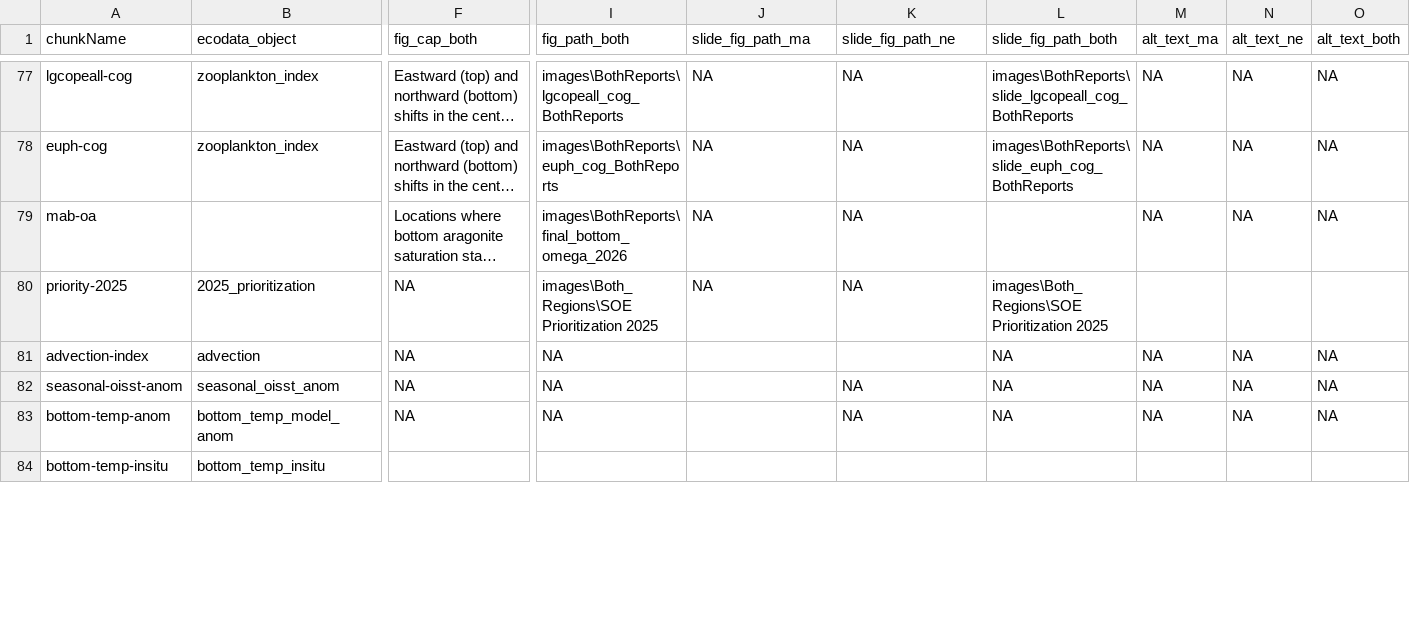
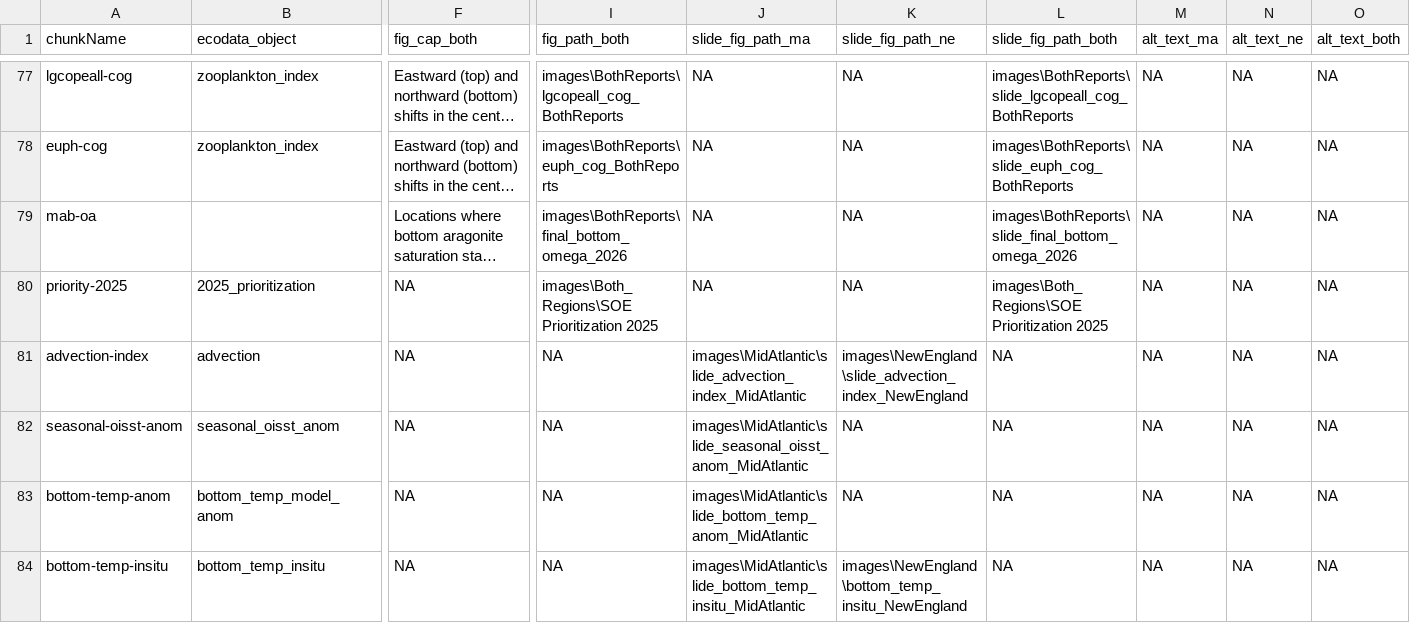
Before and after one commit to NEFSC/READ-EDAB-SOE_reports, a CSV file: utils/figure_captions_summary.csv, drawn as a sheet; only a part is shown, gaps mark what is left out; long unchanged cells end in …; the diff covers the shown part only; the diff names each change by its address in the sheet, - before the commit and + after, or states it on an @@ line.

Commit message:
manual add slide images for static images and highlights. update spreadsheet

```diff
--- a/utils/figure_captions_summary.csv
+++ b/utils/figure_captions_summary.csv
-L79 (slide_fig_path_both): (empty)
+L79 (slide_fig_path_both): images\BothReports\slide_final_bottom_omega_2026
-M80 (alt_text_ma): (empty)
+M80 (alt_text_ma): NA
-N80 (alt_text_ne): (empty)
+N80 (alt_text_ne): NA
-O80 (alt_text_both): (empty)
+O80 (alt_text_both): NA
-J81 (slide_fig_path_ma): (empty)
+J81 (slide_fig_path_ma): images\MidAtlantic\slide_advection_index_MidAtlantic
-K81 (slide_fig_path_ne): (empty)
+K81 (slide_fig_path_ne): images\NewEngland\slide_advection_index_NewEngland
-J82 (slide_fig_path_ma): (empty)
+J82 (slide_fig_path_ma): images\MidAtlantic\slide_seasonal_oisst_anom_MidAtlantic
-J83 (slide_fig_path_ma): (empty)
+J83 (slide_fig_path_ma): images\MidAtlantic\slide_bottom_temp_anom_MidAtlantic
-F84 (fig_cap_both): (empty)
+F84 (fig_cap_both): NA
-I84 (fig_path_both): (empty)
+I84 (fig_path_both): NA
-J84 (slide_fig_path_ma): (empty)
+J84 (slide_fig_path_ma): images\MidAtlantic\slide_bottom_temp_insitu_MidAtlantic
-K84 (slide_fig_path_ne): (empty)
+K84 (slide_fig_path_ne): images\NewEngland\bottom_temp_insitu_NewEngland
-L84 (slide_fig_path_both): (empty)
+L84 (slide_fig_path_both): NA
-M84 (alt_text_ma): (empty)
+M84 (alt_text_ma): NA
-N84 (alt_text_ne): (empty)
+N84 (alt_text_ne): NA
-O84 (alt_text_both): (empty)
+O84 (alt_text_both): NA
```
Also changed, not shown: 112 edited cells elsewhere in this file, 18 other files.
